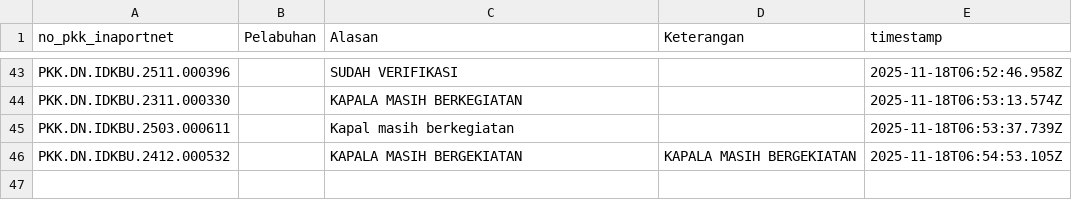
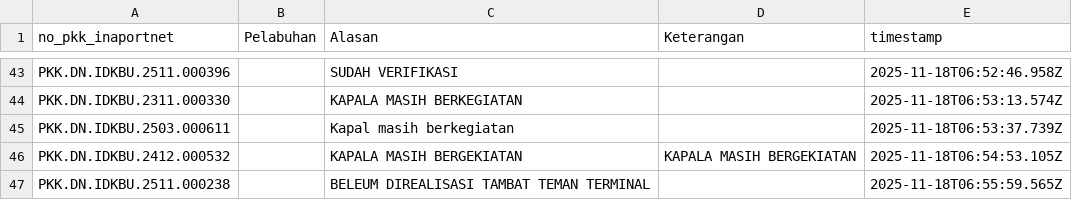
Before and after one commit to Hadi197/Outstanding, a CSV file: abai.csv, drawn as a sheet; only a part is shown, gaps mark what is left out; the diff names each change by its address in the sheet, - before the commit and + after, or states it on an @@ line.

Commit message:
Update abai.csv - 2025-11-18T06:55:59.560Z

```diff
--- a/abai.csv
+++ b/abai.csv
+row 47: PKK.DN.IDKBU.2511.000238 |  | BELEUM DIREALISASI TAMBAT TEMAN TERMINAL |  | 2025-11-18T06:55:59.565Z
```
